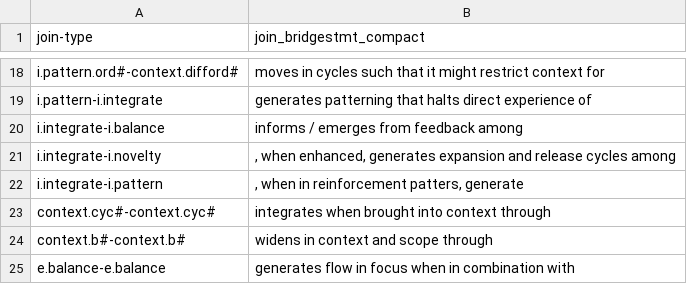
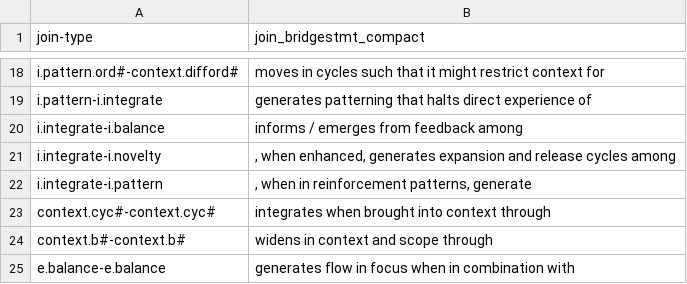
Before and after one commit to earthstar-one/WordFX, a CSV file: JoinCatBridgeStmts.csv, drawn as a sheet; only a part is shown, gaps mark what is left out.

Commit message:
minor spelling JoinCatBridgeStmts.csv

```diff
--- a/JoinCatBridgeStmts.csv
+++ b/JoinCatBridgeStmts.csv
@@ -21,3 +21,3 @@ i.integrate-i.balance,informs / emerges from feedback among
 i.integrate-i.novelty,", when enhanced, generates expansion and release cycles among"
-i.integrate-i.pattern,", when in reinforcement patters, generate"
+i.integrate-i.pattern,", when in reinforcement patterns, generate"
 context.cyc#-context.cyc#,integrates when brought into context through
```
